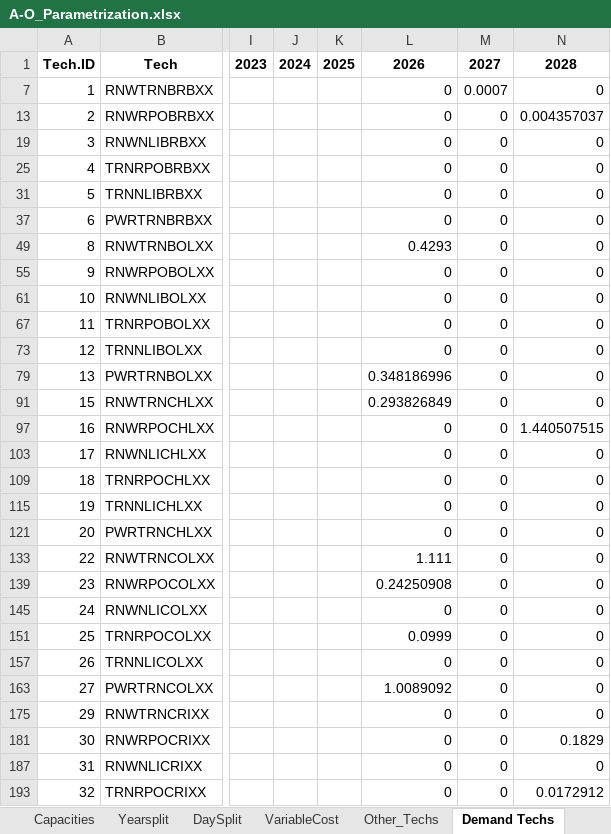
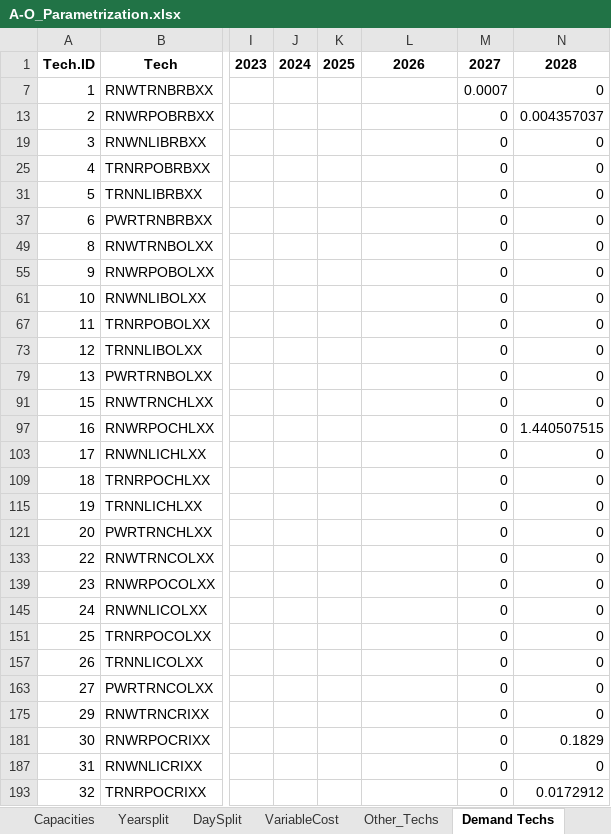
Before and after one commit to Climate-Lead-Group/relac_tx, an Excel workbook: t1_confection/A1_Outputs/A1_Outputs_INV/A-O_Parametrization.xlsx, sheet Demand Techs, drawn as a sheet; only a part is shown, gaps mark what is left out; values as stored, in another font and other column widths than the file's, no borders; the diff covers the shown part only; the diff names each change by its address in the sheet, - before the commit and + after, or states it on an @@ line.

Commit message:
chore(run): regenerar datos A3->B1->B2 (solo TXT) con INV/VGB = BAU hasta 2026
Re-corrida de la cadena tras mover la frontera de divergencia a 2027:
- xlsx de INV/OPT/VGB (A-O_Parametrization + _COMPLETED) y _COMPLETED de BAU (B1 los reescribe).
- CSVs otoole de INV/OPT/VGB y TXT preprocesados con patchers (StorageDelayN5_OpenBCK_RMCarefulXLSX).
- datafile raiz RELAC_TX_data_storage_delay.txt.

Solo generacion de TXT (sin matrices, solve ni concatenacion cross-escenario).

```diff
--- a/t1_confection/A1_Outputs/A1_Outputs_INV/A-O_Parametrization.xlsx (sheet Demand Techs)
+++ b/t1_confection/A1_Outputs/A1_Outputs_INV/A-O_Parametrization.xlsx (sheet Demand Techs)
-L7: 0
+L7: (empty)
-L13: 0
+L13: (empty)
-L19: 0
+L19: (empty)
-L25: 0
+L25: (empty)
-L31: 0
+L31: (empty)
-L37: 0
+L37: (empty)
-L49: 0.4293
+L49: (empty)
-L55: 0
+L55: (empty)
-L61: 0
+L61: (empty)
-L67: 0
+L67: (empty)
-L73: 0
+L73: (empty)
-L79: 0.348186996
+L79: (empty)
-L91: 0.293826849
+L91: (empty)
-L97: 0
+L97: (empty)
-L103: 0
+L103: (empty)
-L109: 0
+L109: (empty)
-L115: 0
+L115: (empty)
-L121: 0
+L121: (empty)
-L133: 1.111
+L133: (empty)
-L139: 0.24250908
+L139: (empty)
-L145: 0
+L145: (empty)
-L151: 0.0999
+L151: (empty)
-L157: 0
+L157: (empty)
-L163: 1.0089092
+L163: (empty)
-L175: 0
+L175: (empty)
-L181: 0
+L181: (empty)
-L187: 0
+L187: (empty)
-L193: 0
+L193: (empty)
```
Also changed, not shown: 86 edited cells elsewhere in this sheet, t1_confection/A1_Outputs/A1_Outputs_INV/A-O_Parametrization_COMPLETED.xlsx, t1_confection/A1_Outputs/A1_Outputs_INV/A-O_Parametrization_Natural_COMPLETED.xlsx, 26 other files.
